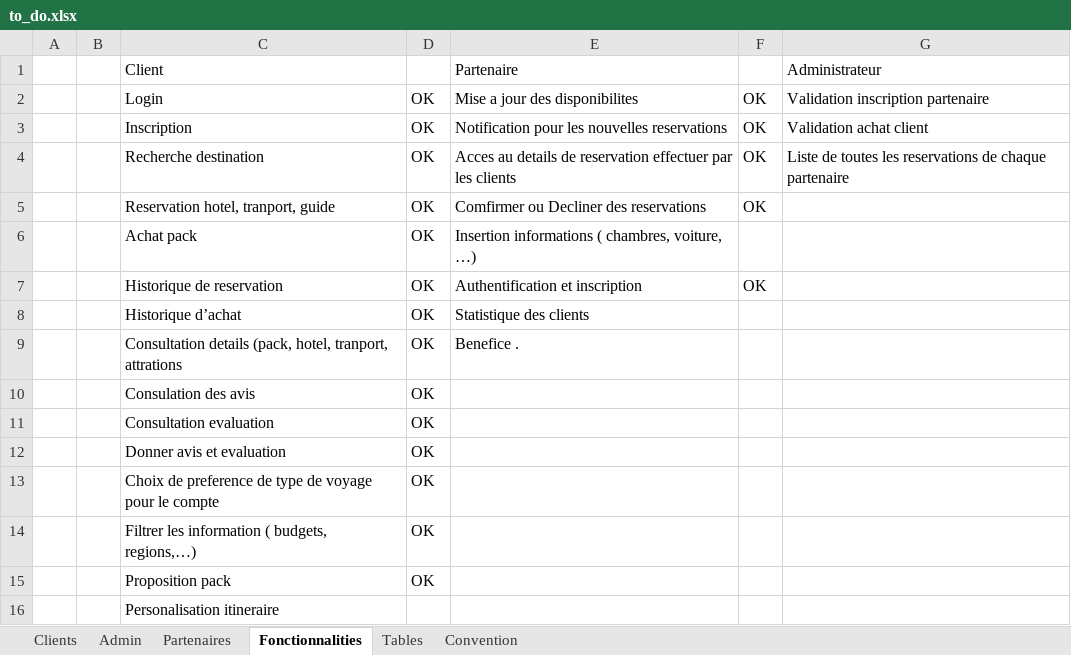
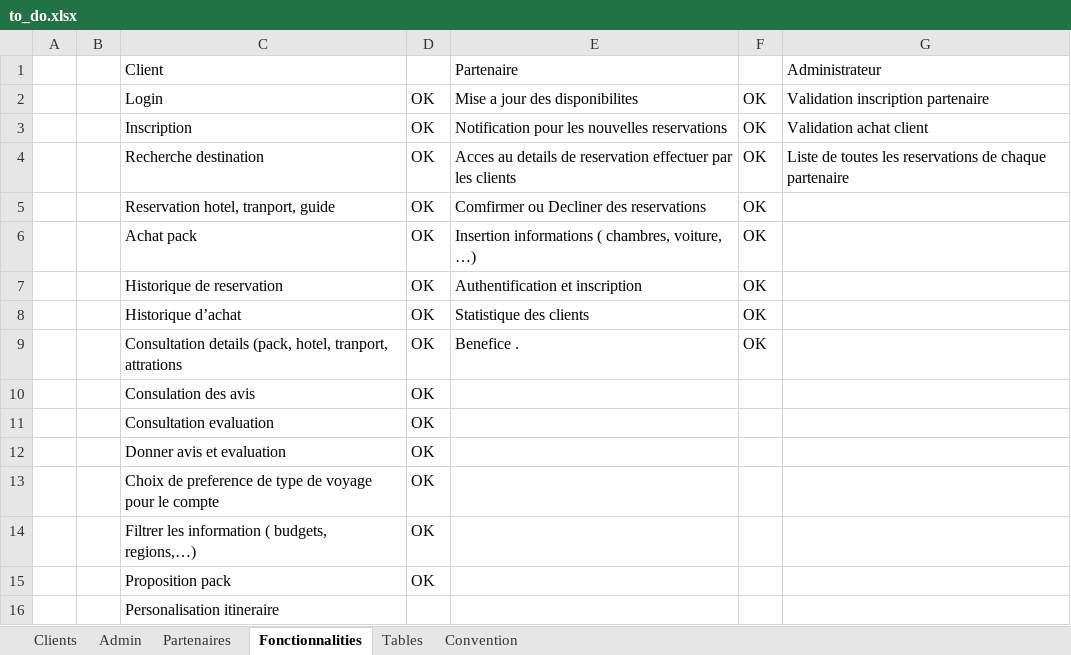
Before and after one commit to Silakiniaina/Abeona, an Excel workbook: docs/to_do.xlsx, sheet Fonctionnalities, drawn as a sheet; values as stored, in another font and other column widths than the file's, no borders; the diff names each change by its address in the sheet, - before the commit and + after, or states it on an @@ line.

```diff
--- a/docs/to_do.xlsx (sheet Fonctionnalities)
+++ b/docs/to_do.xlsx (sheet Fonctionnalities)
-F6: (empty)
+F6: OK
-F8:F9: (empty)
+F8:F9: OK
```
Also changed, not shown: sheet Partenaires, sheet Admin, sheet Clients, 19 other files.
